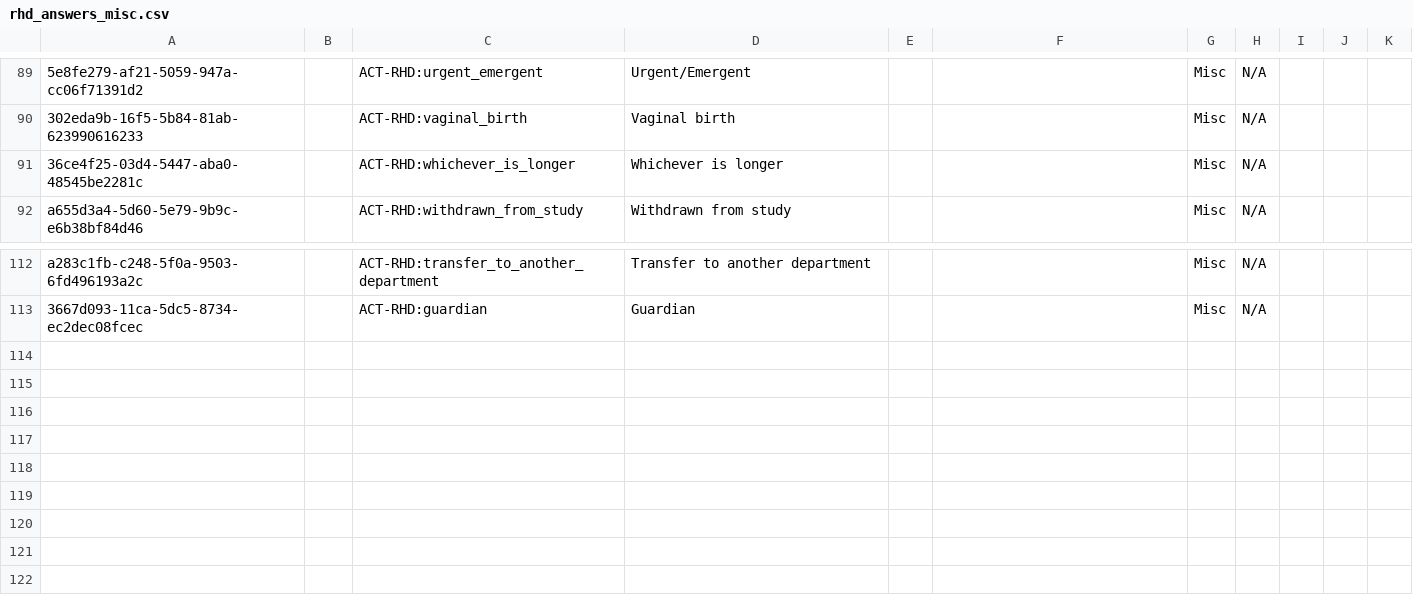
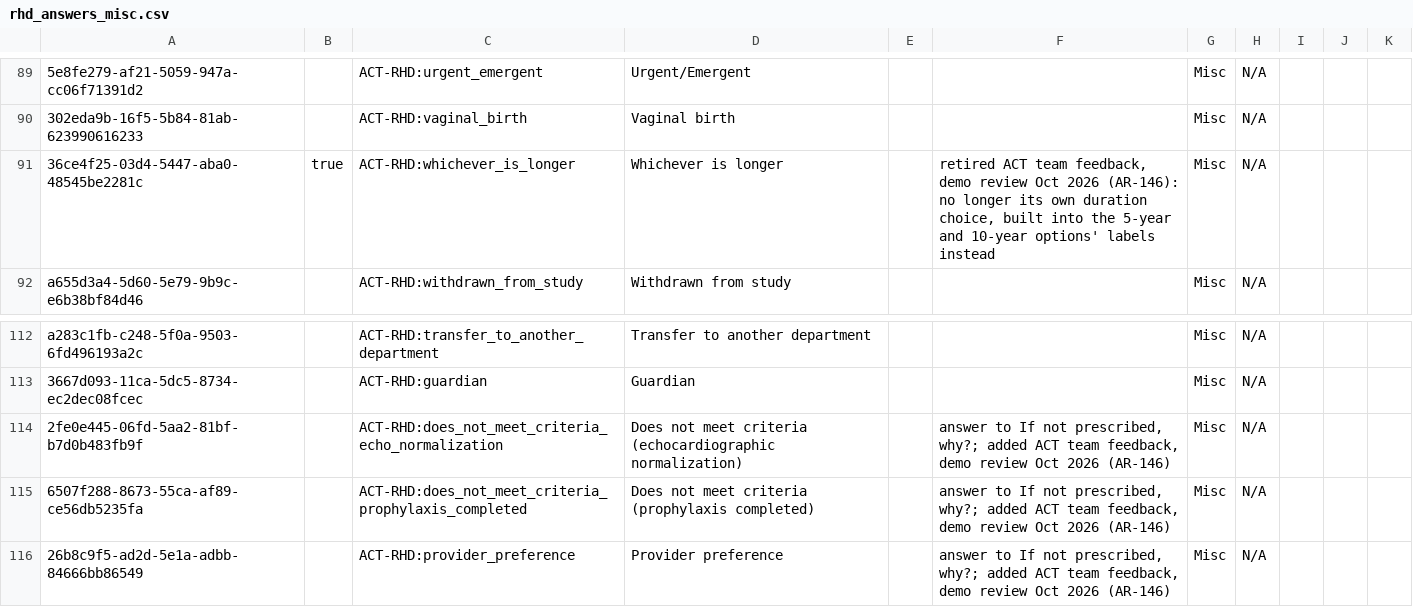
Before and after one commit to HerbertYiga/openmrs-distro-referenceapplication, a CSV file: distro/configuration/concepts/rhd_answers_misc.csv, drawn as a sheet; only a part is shown, gaps mark what is left out; the diff names each change by its address in the sheet, - before the commit and + after, or states it on an @@ line.

Commit message:
(fix) Revise the consultation form after the ACT team's demo review (#260)

```diff
--- a/distro/configuration/concepts/rhd_answers_misc.csv
+++ b/distro/configuration/concepts/rhd_answers_misc.csv
-B91: (empty)
+B91: true
-F91: (empty)
+F91: retired ACT team feedback, demo review Oct 2026 (AR-146): no longer its own duration choice, built into the 5-year and 10-year options' labels instead
+row 114: 2fe0e445-06fd-5aa2-81bf-b7d0b483fb9f |  | ACT-RHD:does_not_meet_criteria_echo_normalization | Does not meet criteria (echocardiographic normalization) |  | answer to If not prescribed, why?; added ACT team feedback, demo review Oct 2026 (AR-146) | Misc | N/A
+row 115: 6507f288-8673-55ca-af89-ce56db5235fa |  | ACT-RHD:does_not_meet_criteria_prophylaxis_completed | Does not meet criteria (prophylaxis completed) |  | answer to If not prescribed, why?; added ACT team feedback, demo review Oct 2026 (AR-146) | Misc | N/A
+row 116: 26b8c9f5-ad2d-5e1a-adbb-84666bb86549 |  | ACT-RHD:provider_preference | Provider preference |  | answer to If not prescribed, why?; added ACT team feedback, demo review Oct 2026 (AR-146) | Misc | N/A
```
Also changed, not shown: distro/configuration/concepts/rhd_conceptsets.csv, distro/configuration/concepts/rhd_questions_consultation.csv, 6 other files.
